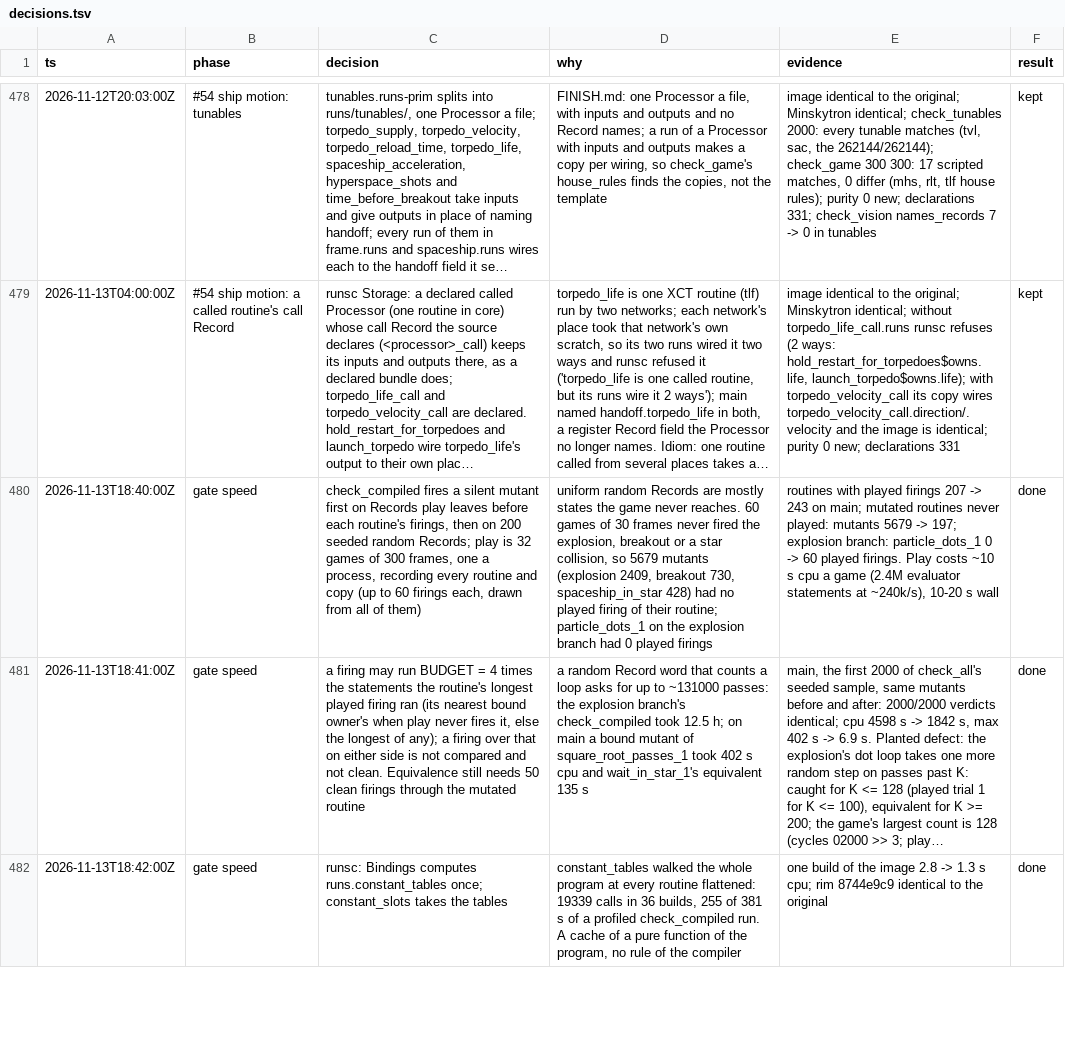
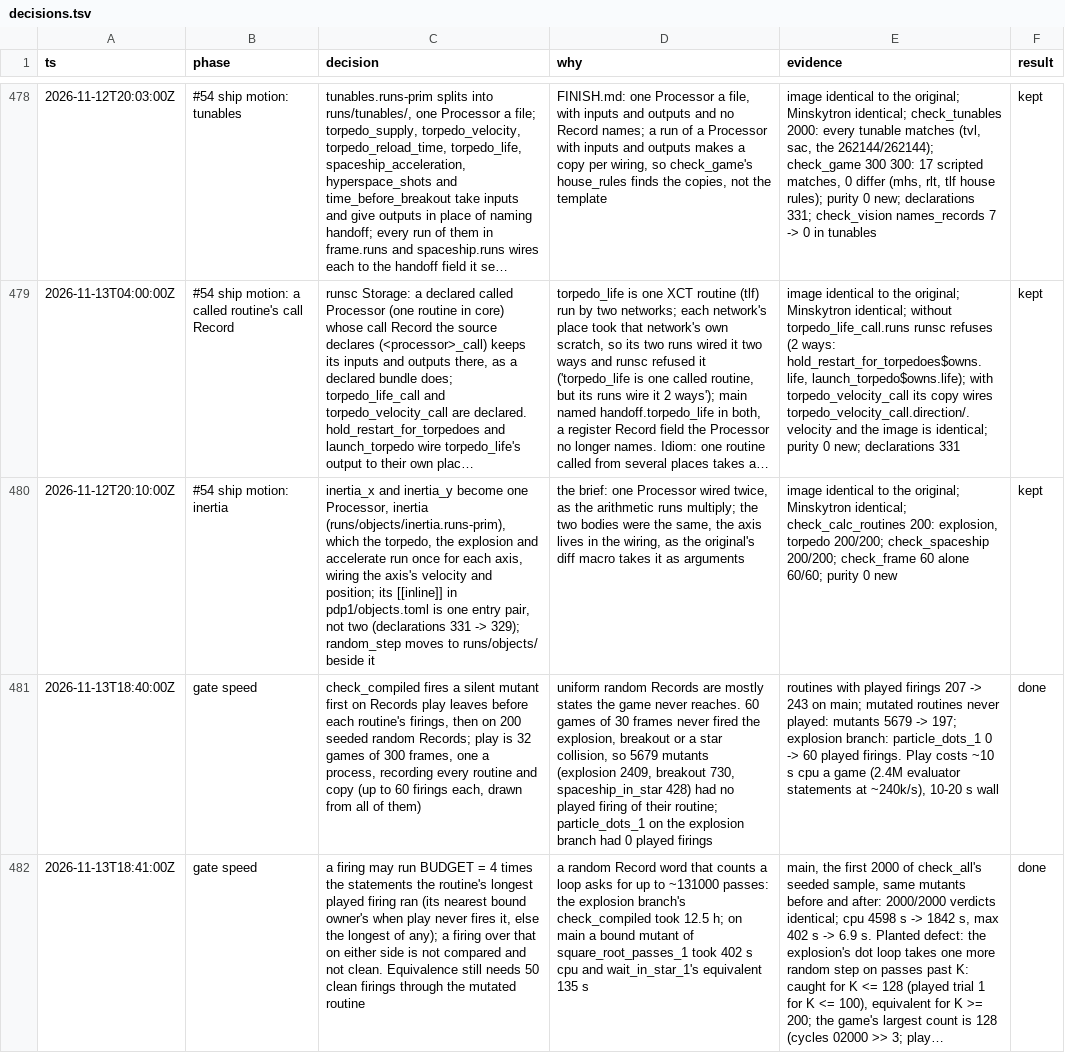
Before and after one commit to wScottSh/runs-spacewar, a TSV file: docs/decisions.tsv, drawn as a sheet; only a part is shown, gaps mark what is left out; the shorter side is filled out with more unchanged rows; long unchanged cells end in …; the diff names each change by its address in the sheet, - before the commit and + after, or states it on an @@ line.

```diff
--- a/docs/decisions.tsv
+++ b/docs/decisions.tsv
+row 480: 2026-11-12T20:10:00Z | #54 ship motion: inertia | inertia_x and inertia_y become one Processor, inertia (runs/objects/inertia.runs-prim), which the torpedo, the explosion and accelerate run once for each axis, wiring the axis's velocity and position; its [[inline]] in pdp1/objects.toml is one entry pair, not two (declarations 331 -> 329); random_step moves to runs/objects/ beside it | the brief: one Processor wired twice, as the arithmetic runs multiply; the two bodies were the same, the axis lives in the wiring, as the original's diff macro takes it as arguments | image identical to the original; Minskytron identical; check_calc_routines 200: explosion, torpedo 200/200; check_spaceship 200/200; check_frame 60 alone 60/60; purity 0 new | kept
```
Also changed, not shown: 8 other files.
